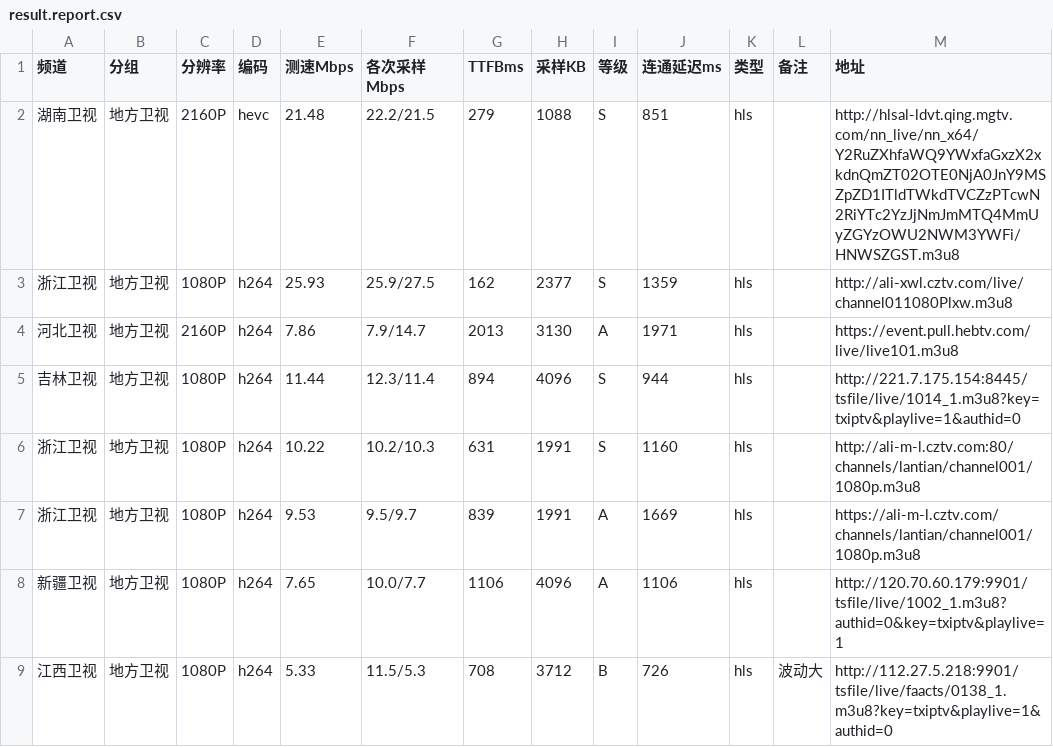
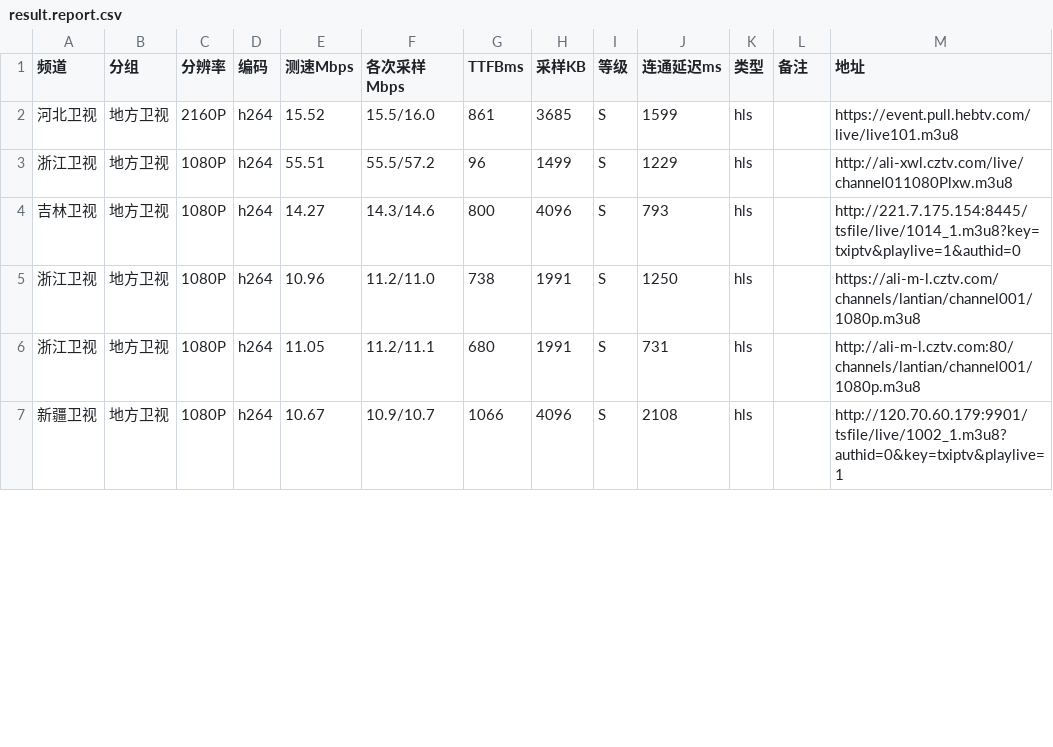
Before and after one commit to buzhu9577/bziptv, a CSV file: result.report.csv, drawn as a sheet; only a part is shown; the diff covers the shown part only.

```diff
--- a/result.report.csv
+++ b/result.report.csv
@@ -1,9 +1,7 @@
 频道,分组,分辨率,编码,测速Mbps,各次采样Mbps,TTFBms,采样KB,等级,连通延迟ms,类型,备注,地址
-湖南卫视,地方卫视,2160P,hevc,21.48,22.2/21.5,279,1088,S,851,hls,,http://hlsal-ldvt.qing.mgtv.com/nn_live/nn_x64/Y2RuZXhfaWQ9YWxfaGxzX2xkdnQmZT02OTE0NjA0JnY9MSZpZD1ITldTWkdTVCZzPTcwN2RiYTc2YzJjNmJmMTQ4MmUyZGYzOWU2NWM3YWFi/HNWSZGST.m3u8
-浙江卫视,地方卫视,1080P,h264,25.93,25.9/27.5,162,2377,S,1359,hls,,http://ali-xwl.cztv.com/live/channel011080Plxw.m3u8
-河北卫视,地方卫视,2160P,h264,7.86,7.9/14.7,2013,3130,A,1971,hls,,https://event.pull.hebtv.com/live/live101.m3u8
-吉林卫视,地方卫视,1080P,h264,11.44,12.3/11.4,894,4096,S,944,hls,,http://221.7.175.154:8445/tsfile/live/1014_1.m3u8?key=txiptv&playlive=1&authid=0
-浙江卫视,地方卫视,1080P,h264,10.22,10.2/10.3,631,1991,S,1160,hls,,http://ali-m-l.cztv.com:80/channels/lantian/channel001/1080p.m3u8
-浙江卫视,地方卫视,1080P,h264,9.53,9.5/9.7,839,1991,A,1669,hls,,https://ali-m-l.cztv.com/channels/lantian/channel001/1080p.m3u8
-新疆卫视,地方卫视,1080P,h264,7.65,10.0/7.7,1106,4096,A,1106,hls,,http://120.70.60.179:9901/tsfile/live/1002_1.m3u8?authid=0&key=txiptv&playlive=1
-江西卫视,地方卫视,1080P,h264,5.33,11.5/5.3,708,3712,B,726,hls,波动大,http://112.27.5.218:9901/tsfile/live/faacts/0138_1.m3u8?key=txiptv&playlive=1&authid=0
+河北卫视,地方卫视,2160P,h264,15.52,15.5/16.0,861,3685,S,1599,hls,,https://event.pull.hebtv.com/live/live101.m3u8
+浙江卫视,地方卫视,1080P,h264,55.51,55.5/57.2,96,1499,S,1229,hls,,http://ali-xwl.cztv.com/live/channel011080Plxw.m3u8
+吉林卫视,地方卫视,1080P,h264,14.27,14.3/14.6,800,4096,S,793,hls,,http://221.7.175.154:8445/tsfile/live/1014_1.m3u8?key=txiptv&playlive=1&authid=0
+浙江卫视,地方卫视,1080P,h264,10.96,11.2/11.0,738,1991,S,1250,hls,,https://ali-m-l.cztv.com/channels/lantian/channel001/1080p.m3u8
+浙江卫视,地方卫视,1080P,h264,11.05,11.2/11.1,680,1991,S,731,hls,,http://ali-m-l.cztv.com:80/channels/lantian/channel001/1080p.m3u8
+新疆卫视,地方卫视,1080P,h264,10.67,10.9/10.7,1066,4096,S,2108,hls,,http://120.70.60.179:9901/tsfile/live/1002_1.m3u8?authid=0&key=txiptv&playlive=1
```
Also changed, not shown: 3 added rows and 24 edited cells elsewhere in this file, 2 other files.
